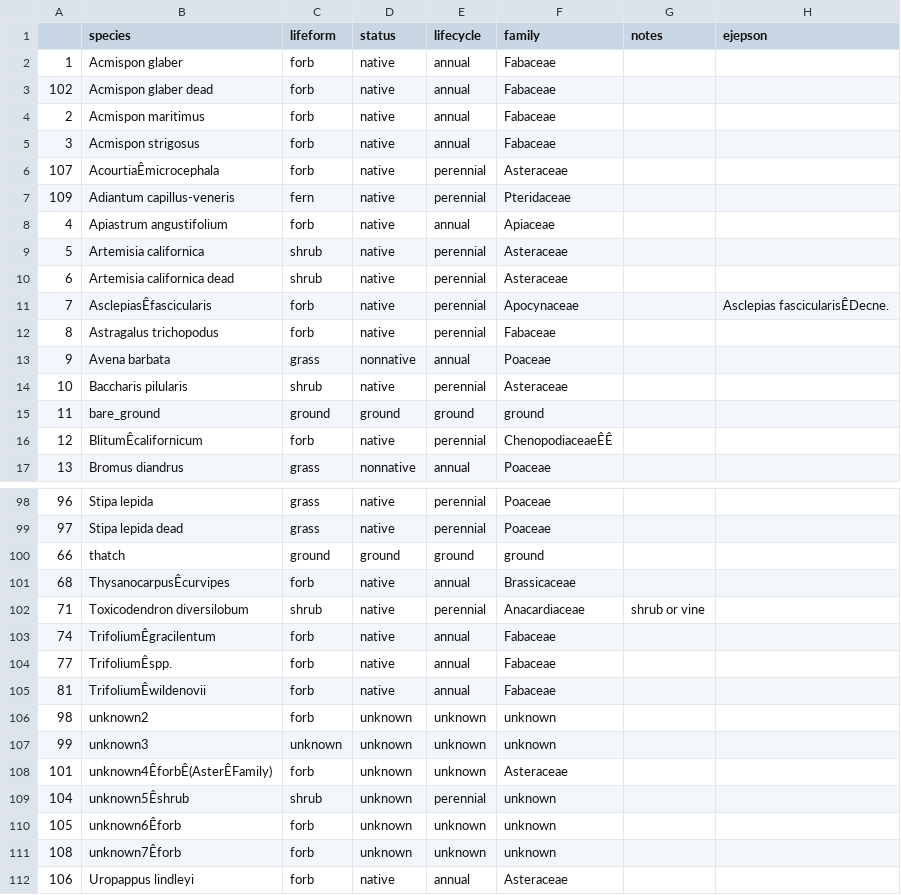
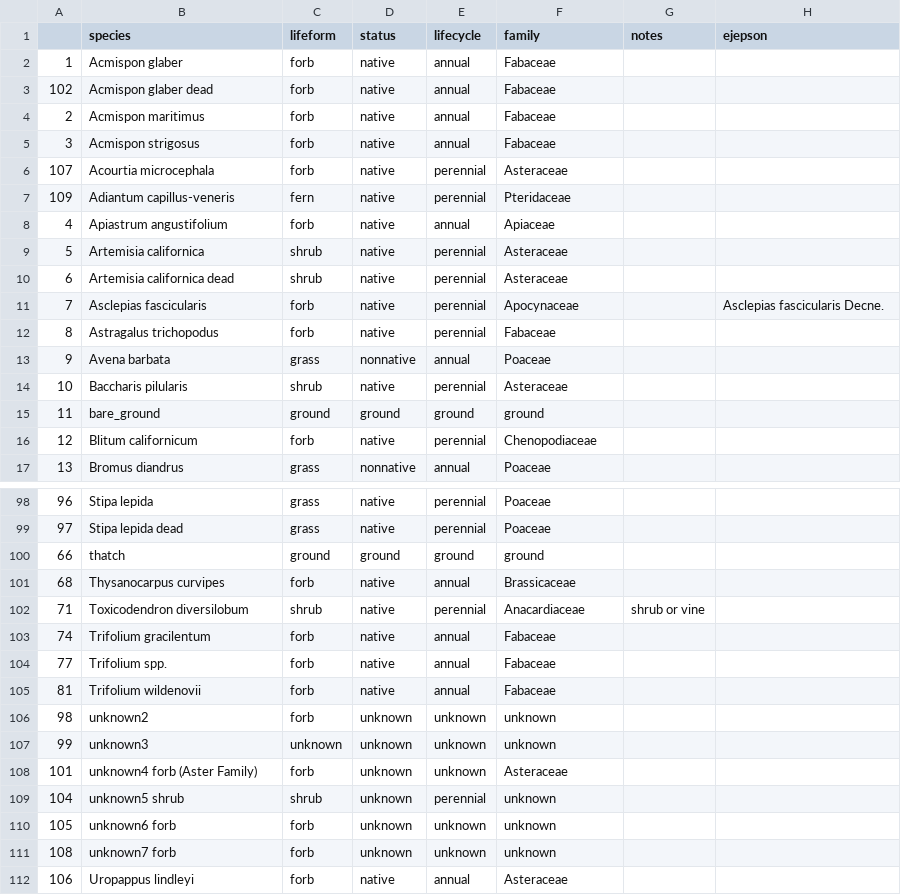
Before and after one commit to steph4301/chaparraldegradation_2022, a CSV file: processed/specieslist.csv, drawn as a sheet; only a part is shown, gaps mark what is left out; the diff covers the shown part only; the diff names each change by its address in the sheet, - before the commit and + after, or states it on an @@ line.

```diff
--- a/processed/specieslist.csv
+++ b/processed/specieslist.csv
-B6 (species): AcourtiaÊmicrocephala
+B6 (species): Acourtia microcephala
-B11 (species): AsclepiasÊfascicularis
+B11 (species): Asclepias fascicularis
-H11 (ejepson): Asclepias fascicularisÊDecne.
+H11 (ejepson): Asclepias fascicularis Decne.
-B16 (species): BlitumÊcalifornicum
+B16 (species): Blitum californicum
-F16 (family): ChenopodiaceaeÊÊ
+F16 (family): Chenopodiaceae
-B101 (species): ThysanocarpusÊcurvipes
+B101 (species): Thysanocarpus curvipes
-B103 (species): TrifoliumÊgracilentum
+B103 (species): Trifolium gracilentum
-B104 (species): TrifoliumÊspp.
+B104 (species): Trifolium spp.
-B105 (species): TrifoliumÊwildenovii
+B105 (species): Trifolium wildenovii
-B108 (species): unknown4ÊforbÊ(AsterÊFamily)
+B108 (species): unknown4 forb (Aster Family)
-B109 (species): unknown5Êshrub
+B109 (species): unknown5 shrub
-B110 (species): unknown6Êforb
+B110 (species): unknown6 forb
-B111 (species): unknown7Êforb
+B111 (species): unknown7 forb
```
Also changed, not shown: 34 edited cells elsewhere in this file.
